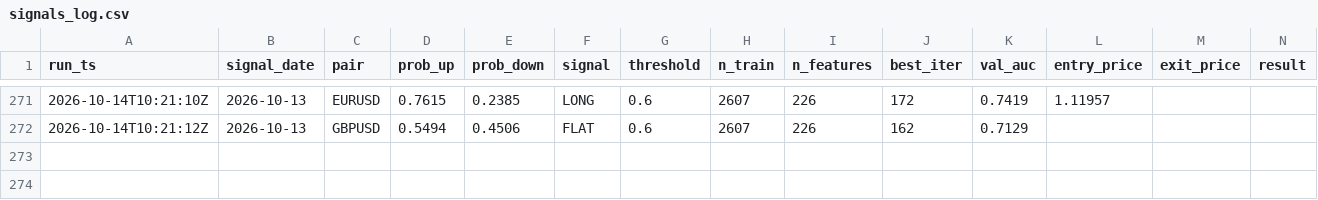
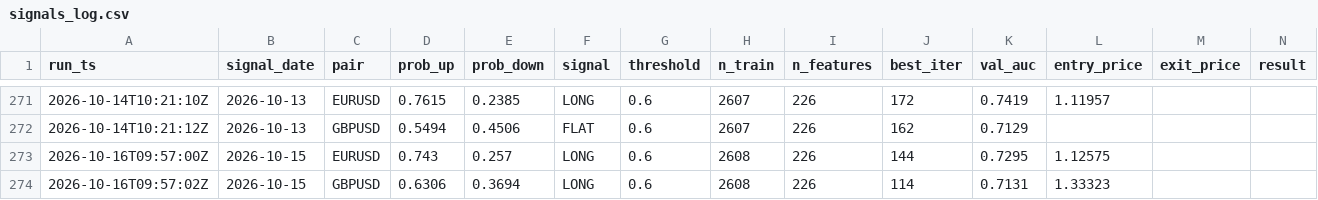
Before and after one commit to diego46watt/trading-signals, a CSV file: signals_log.csv, drawn as a sheet; only a part is shown, gaps mark what is left out; rows hold the shown columns only; the diff names each change by its address in the sheet, - before the commit and + after, or states it on an @@ line.

Commit message:
signal: 2026-10-16 — update results + new signals [skip ci]

```diff
--- a/signals_log.csv
+++ b/signals_log.csv
+row 273: 2026-10-16T09:57:00Z | 2026-10-15 | EURUSD | 0.743 | 0.257 | LONG | 0.6 | 2608 | 226 | 144 | 0.7295 | 1.12575
+row 274: 2026-10-16T09:57:02Z | 2026-10-15 | GBPUSD | 0.6306 | 0.3694 | LONG | 0.6 | 2608 | 226 | 114 | 0.7131 | 1.33323
```
